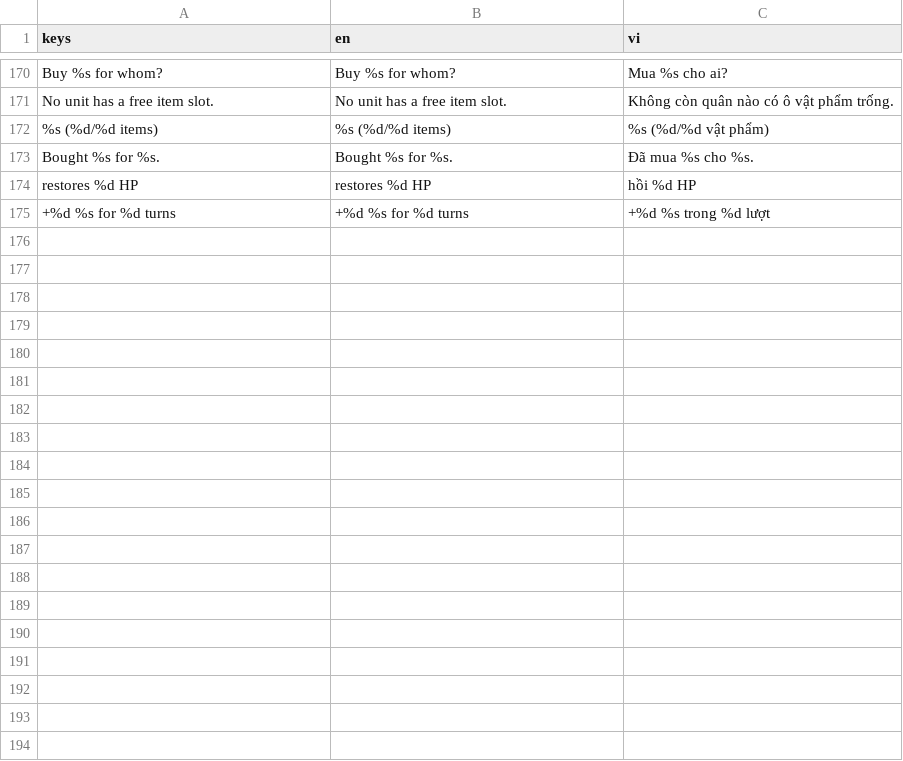
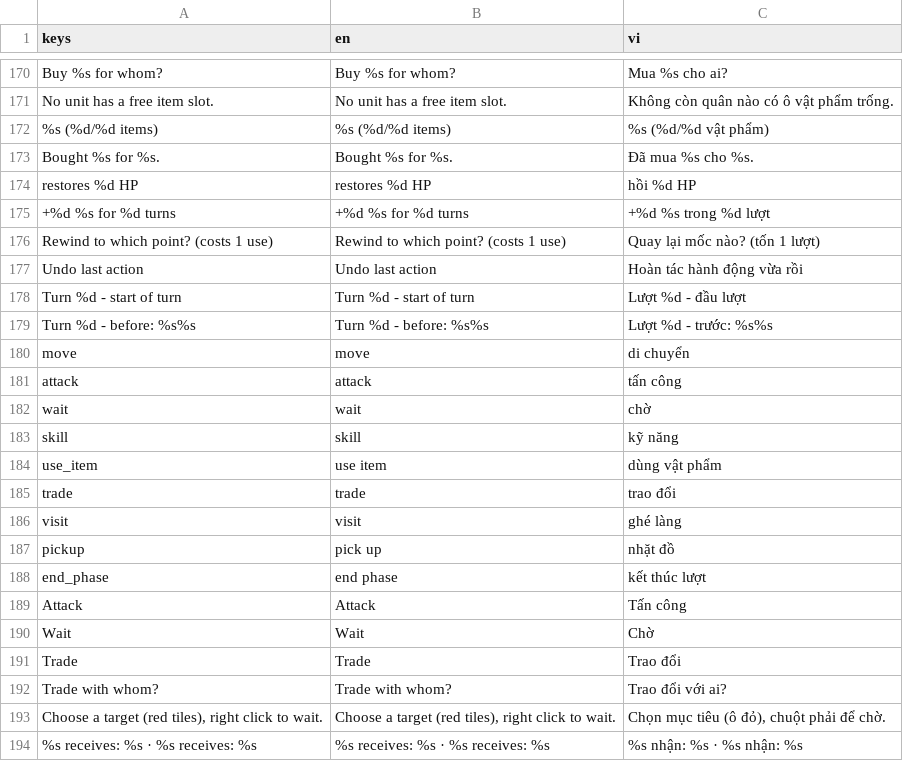
Before and after one commit to namtit2932k/project-x, a CSV file: data/i18n/strings.csv, drawn as a sheet; only a part is shown, gaps mark what is left out; the diff covers the shown part only; the diff names each change by its address in the sheet, - before the commit and + after, or states it on an @@ line.

```diff
--- a/data/i18n/strings.csv
+++ b/data/i18n/strings.csv
+row 176: Rewind to which point? (costs 1 use) | Rewind to which point? (costs 1 use) | Quay lại mốc nào? (tốn 1 lượt)
+row 177: Undo last action | Undo last action | Hoàn tác hành động vừa rồi
+row 178: Turn %d - start of turn | Turn %d - start of turn | Lượt %d - đầu lượt
+row 179: Turn %d - before: %s%s | Turn %d - before: %s%s | Lượt %d - trước: %s%s
+row 180: move | move | di chuyển
+row 181: attack | attack | tấn công
+row 182: wait | wait | chờ
+row 183: skill | skill | kỹ năng
+row 184: use_item | use item | dùng vật phẩm
+row 185: trade | trade | trao đổi
+row 186: visit | visit | ghé làng
+row 187: pickup | pick up | nhặt đồ
+row 188: end_phase | end phase | kết thúc lượt
+row 189: Attack | Attack | Tấn công
+row 190: Wait | Wait | Chờ
+row 191: Trade | Trade | Trao đổi
+row 192: Trade with whom? | Trade with whom? | Trao đổi với ai?
+row 193: Choose a target (red tiles), right click to wait. | Choose a target (red tiles), right click to wait. | Chọn mục tiêu (ô đỏ), chuột phải để chờ.
+row 194: %s receives: %s · %s receives: %s | %s receives: %s · %s receives: %s | %s nhận: %s · %s nhận: %s
```
Also changed, not shown: 9 added rows elsewhere in this file, 15 other files.
